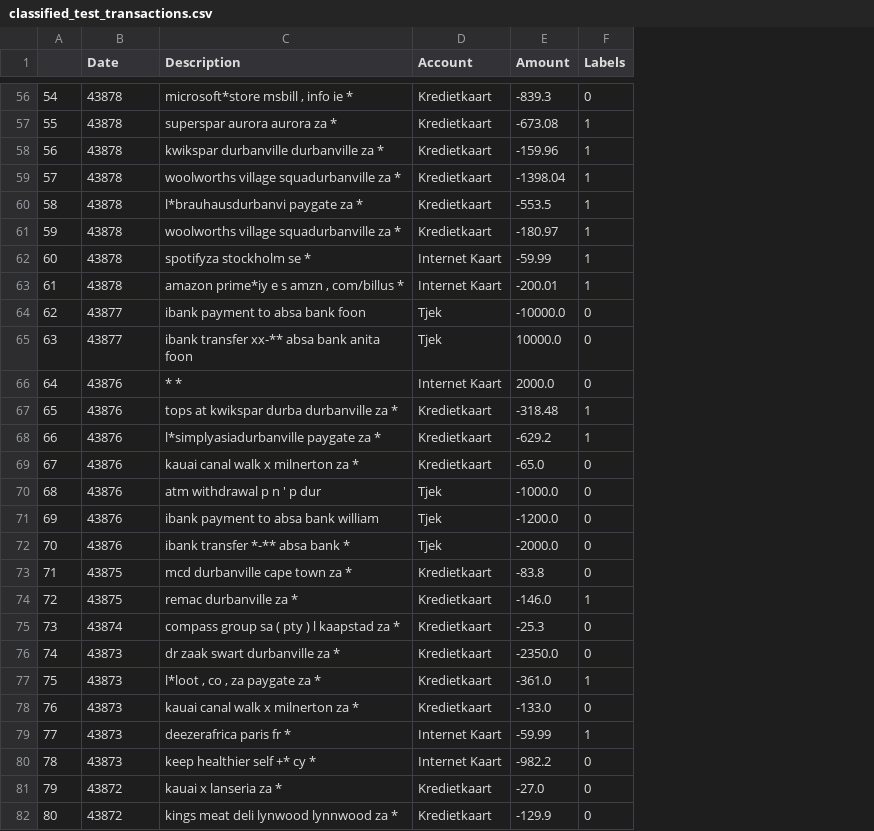
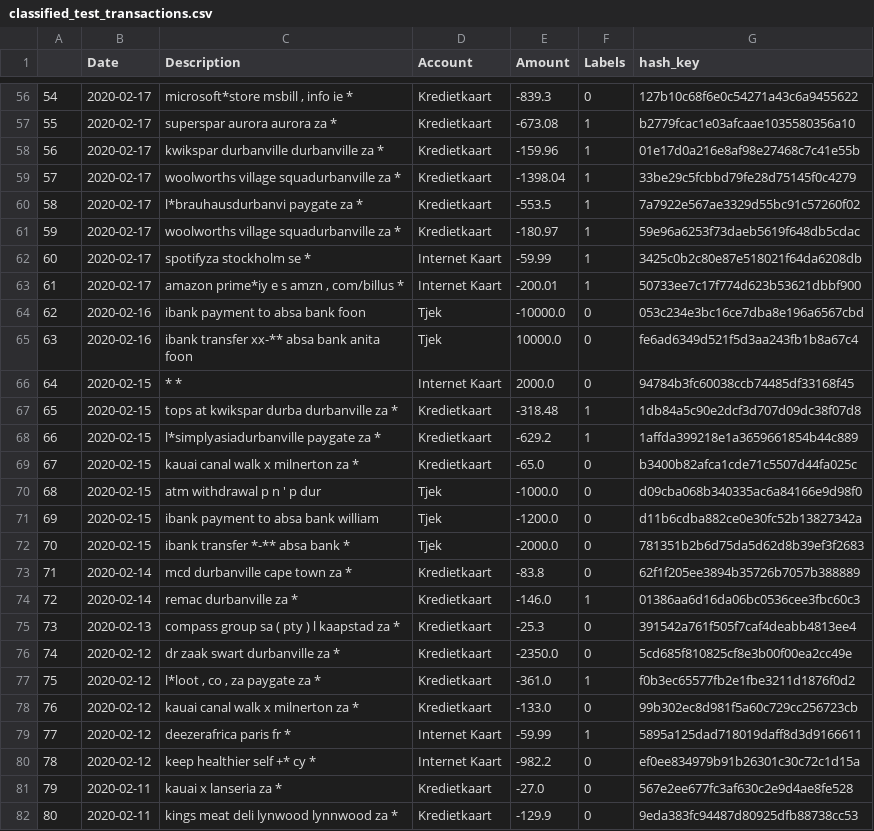
Before and after one commit to thetechblob/budget, a CSV file: unit_tests/classified_test_transactions.csv, drawn as a sheet; only a part is shown, gaps mark what is left out; the diff covers the shown part only; the diff names each change by its address in the sheet, - before the commit and + after, or states it on an @@ line.

```diff
--- a/unit_tests/classified_test_transactions.csv
+++ b/unit_tests/classified_test_transactions.csv
+column G (hash_key), rows 56-82: 127b10c68f6e0c54271a43c6a9455622 | b2779fcac1e03afcaae1035580356a10 | 01e17d0a216e8af98e27468c7c41e55b | 33be29c5fcbbd79fe28d75145f0c4279 | 7a7922e567ae3329d55bc91c57260f02 | 59e96a6253f73daeb5619f648db5cdac | 3425c0b2c80e87e518021f64da6208db | 50733ee7c17f774d623b53621dbbf900 | 053c234e3bc16ce7dba8e196a6567cbd | fe6ad6349d521f5d3aa243fb1b8a67c4 | 94784b3fc60038ccb74485df33168f45 | 1db84a5c90e2dcf3d707d09dc38f07d8 | 1affda399218e1a3659661854b44c889 | b3400b82afca1cde71c5507d44fa025c | d09cba068b340335ac6a84166e9d98f0 | d11b6cdba882ce0e30fc52b13827342a | 781351b2b6d75da5d62d8b39ef3f2683 | 62f1f205ee3894b35726b7057b388889 | 01386aa6d16da06bc0536cee3fbc60c3 | 391542a761f505f7caf4deabb4813ee4 | 5cd685f810825cf8e3b00f00ea2cc49e | f0b3ec65577fb2e1fbe3211d1876f0d2 | 99b302ec8d981f5a60c729cc256723cb | 5895a125dad718019daff8d3d9166611 | ef0ee834979b91b26301c30c72c1d15a | 567e2ee677fc3af630c2e9d4ae8fe528 | 9eda383fc94487d80925dfb88738cc53
-B56:B63 (Date): 43878
+B56:B63 (Date): 2020-02-17
-B64:B65 (Date): 43877
+B64:B65 (Date): 2020-02-16
-B66:B72 (Date): 43876
+B66:B72 (Date): 2020-02-15
-B73:B74 (Date): 43875
+B73:B74 (Date): 2020-02-14
-B75 (Date): 43874
+B75 (Date): 2020-02-13
-B76:B80 (Date): 43873
+B76:B80 (Date): 2020-02-12
-B81:B82 (Date): 43872
+B81:B82 (Date): 2020-02-11
```
Also changed, not shown: 117 edited cells elsewhere in this file, 7 other files.
